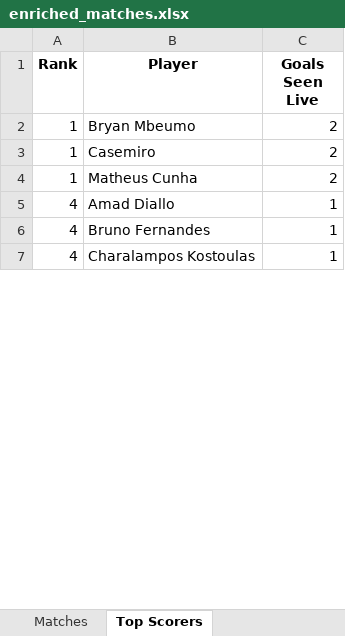
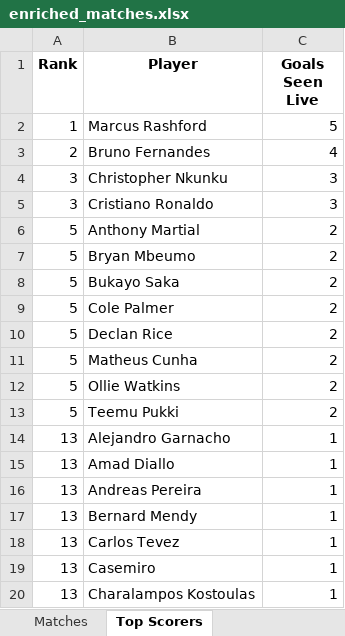
Before and after one commit to danielcavey/Football-Match-Memory-Enricher, an Excel workbook: data/enriched_matches.xlsx, sheet Top Scorers, drawn as a sheet; only a part is shown; values as stored, in another font and other column widths than the file's, no borders; removed rows and columns are numbered as before the commit, all else as after; the diff covers the shown part only; the diff names each change by its address in the sheet, - before the commit and + after, or states it on an @@ line.

```diff
--- a/data/enriched_matches.xlsx (sheet Top Scorers)
+++ b/data/enriched_matches.xlsx (sheet Top Scorers)
+row 2: 1 | Marcus Rashford | 5
+row 3: 2 | Bruno Fernandes | 4
+row 4: 3 | Christopher Nkunku | 3
+row 5: 3 | Cristiano Ronaldo | 3
+row 6: 5 | Anthony Martial | 2
-A7 (Rank): 1
+A7 (Rank): 5
-row 3: 1 | Casemiro | 2
+row 8: 5 | Bukayo Saka | 2
+row 9: 5 | Cole Palmer | 2
+row 10: 5 | Declan Rice | 2
-A11 (Rank): 1
+A11 (Rank): 5
+row 12: 5 | Ollie Watkins | 2
+row 13: 5 | Teemu Pukki | 2
+row 14: 13 | Alejandro Garnacho | 1
-A15 (Rank): 4
+A15 (Rank): 13
-row 6: 4 | Bruno Fernandes | 1
+row 16: 13 | Andreas Pereira | 1
+row 17: 13 | Bernard Mendy | 1
+row 18: 13 | Carlos Tevez | 1
+row 19: 13 | Casemiro | 1
-A20 (Rank): 4
+A20 (Rank): 13
```
Also changed, not shown: 28 added rows and 4 edited cells elsewhere in this sheet, sheet Matches, data/Live Football matches record raw.xlsx, 6 other files.
